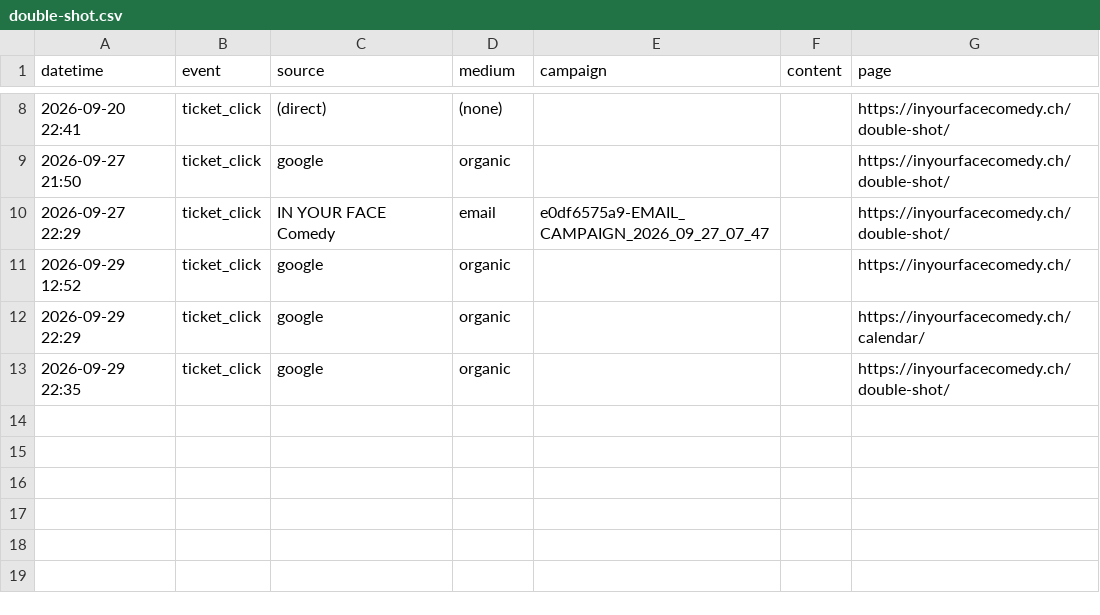
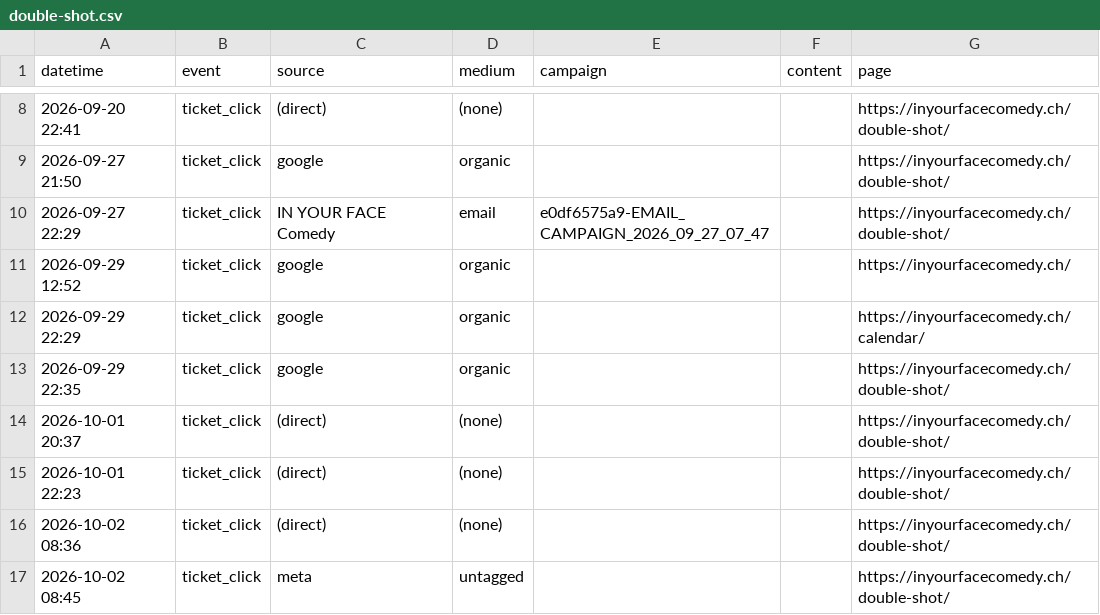
Before and after one commit to harryf/inyourfacecomedy, a CSV file: assets/reports/double-shot.csv, drawn as a sheet; only a part is shown, gaps mark what is left out.

```diff
--- a/assets/reports/double-shot.csv
+++ b/assets/reports/double-shot.csv
@@ -13 +13,5 @@ datetime,event,source,medium,campaign,content,page
 2026-09-29 22:35,ticket_click,google,organic,,,https://inyourfacecomedy.ch/double-shot/
+2026-10-01 20:37,ticket_click,(direct),(none),,,https://inyourfacecomedy.ch/double-shot/
+2026-10-01 22:23,ticket_click,(direct),(none),,,https://inyourfacecomedy.ch/double-shot/
+2026-10-02 08:36,ticket_click,(direct),(none),,,https://inyourfacecomedy.ch/double-shot/
+2026-10-02 08:45,ticket_click,meta,untagged,,,https://inyourfacecomedy.ch/double-shot/
```
Also changed, not shown: assets/reports/gratis-zum-mitnehmen.csv, assets/reports/jackpotcomedy.csv, 18 other files.
